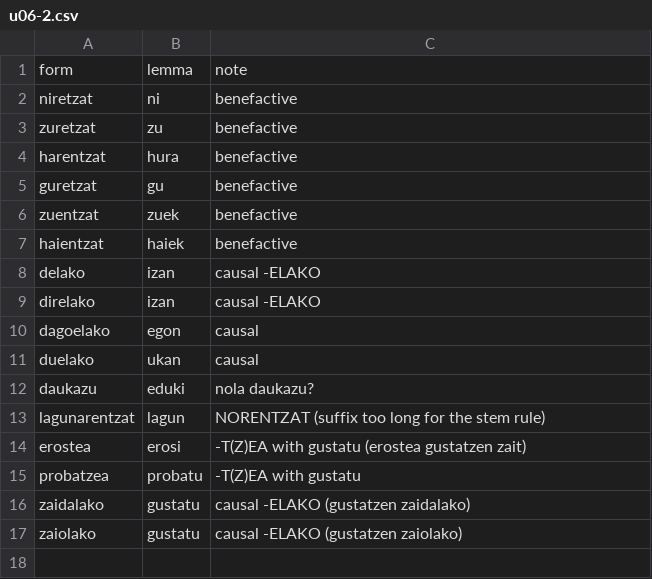
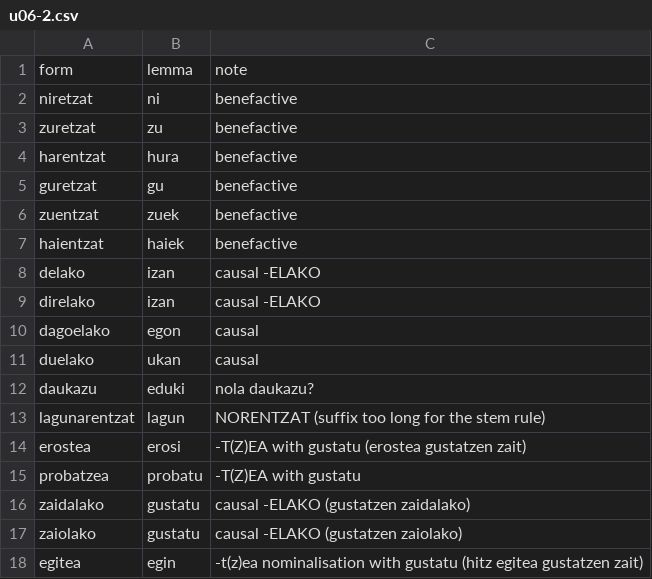
Before and after one commit to frrodrig/hitz, a CSV file: content/syllabus/forms/u06-2.csv, drawn as a sheet.

```diff
--- a/content/syllabus/forms/u06-2.csv
+++ b/content/syllabus/forms/u06-2.csv
@@ -17 +17,2 @@ zaidalako,gustatu,causal -ELAKO (gustatzen zaidalako)
 zaiolako,gustatu,causal -ELAKO (gustatzen zaiolako)
+egitea,egin,-t(z)ea nominalisation with gustatu (hitz egitea gustatzen zait)
```
Also changed, not shown: content/syllabus/forms/u01-2.csv, content/syllabus/forms/u05-1.csv, 55 other files.
